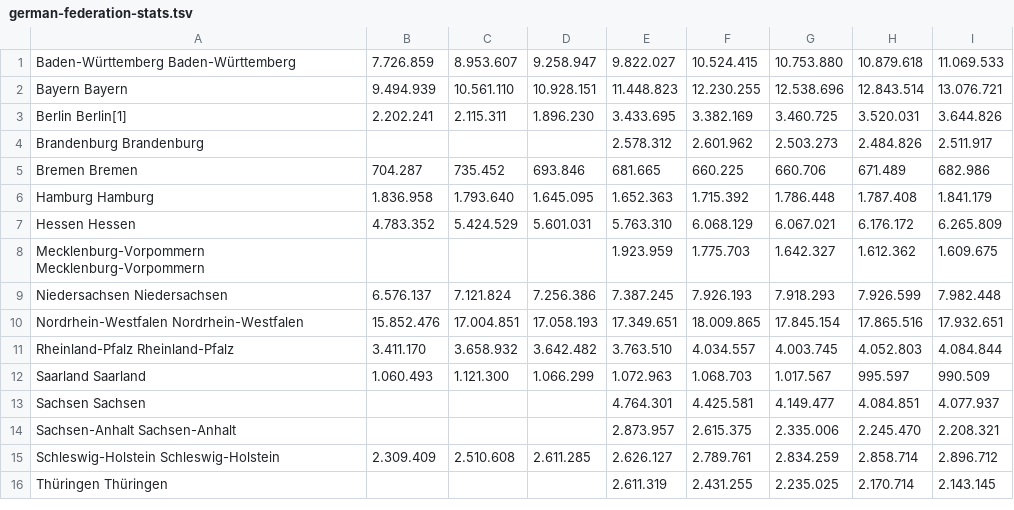
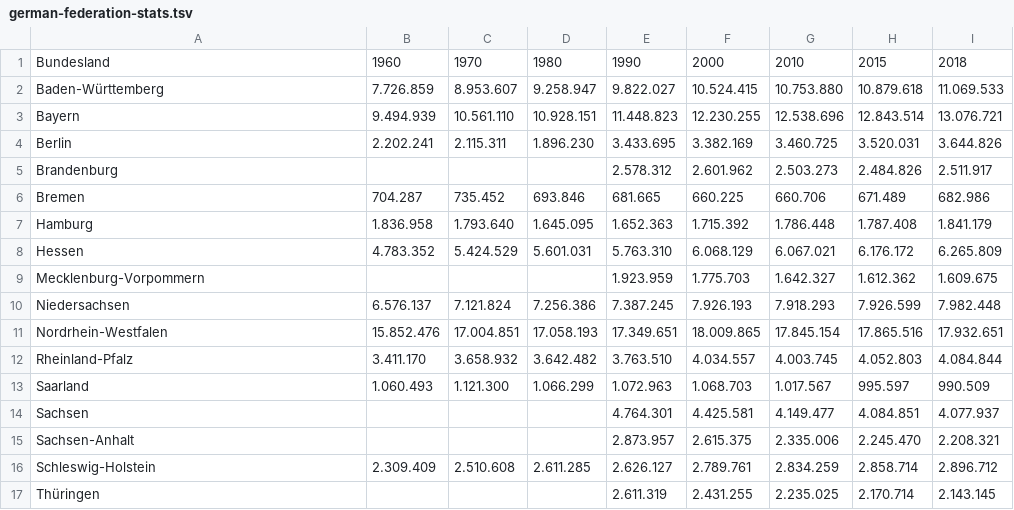
Before and after one commit to plipp/corona-2020-analysis, a TSV file: data/german-federation-stats.tsv, drawn as a sheet.

Commit message:
run nb with new data + add cases for inhabitants

```diff
--- a/data/german-federation-stats.tsv
+++ b/data/german-federation-stats.tsv
@@ -1,16 +1,17 @@
-Baden-Württemberg Baden-Württemberg	7.726.859	8.953.607	9.258.947	9.822.027	10.524.415	10.753.880	10.879.618	11.069.533
-Bayern Bayern	9.494.939	10.561.110	10.928.151	11.448.823	12.230.255	12.538.696	12.843.514	13.076.721
-Berlin Berlin[1]	2.202.241	2.115.311	1.896.230	3.433.695	3.382.169	3.460.725	3.520.031	3.644.826
-Brandenburg Brandenburg				2.578.312	2.601.962	2.503.273	2.484.826	2.511.917
-Bremen Bremen	704.287	735.452	693.846	681.665	660.225	660.706	671.489	682.986
-Hamburg Hamburg	1.836.958	1.793.640	1.645.095	1.652.363	1.715.392	1.786.448	1.787.408	1.841.179
-Hessen Hessen	4.783.352	5.424.529	5.601.031	5.763.310	6.068.129	6.067.021	6.176.172	6.265.809
-Mecklenburg-Vorpommern Mecklenburg-Vorpommern				1.923.959	1.775.703	1.642.327	1.612.362	1.609.675
-Niedersachsen Niedersachsen	6.576.137	7.121.824	7.256.386	7.387.245	7.926.193	7.918.293	7.926.599	7.982.448
-Nordrhein-Westfalen Nordrhein-Westfalen	15.852.476	17.004.851	17.058.193	17.349.651	18.009.865	17.845.154	17.865.516	17.932.651
-Rheinland-Pfalz Rheinland-Pfalz	3.411.170	3.658.932	3.642.482	3.763.510	4.034.557	4.003.745	4.052.803	4.084.844
-Saarland Saarland	1.060.493	1.121.300	1.066.299	1.072.963	1.068.703	1.017.567	995.597	990.509
-Sachsen Sachsen				4.764.301	4.425.581	4.149.477	4.084.851	4.077.937
-Sachsen-Anhalt Sachsen-Anhalt				2.873.957	2.615.375	2.335.006	2.245.470	2.208.321
-Schleswig-Holstein Schleswig-Holstein	2.309.409	2.510.608	2.611.285	2.626.127	2.789.761	2.834.259	2.858.714	2.896.712
-Thüringen Thüringen				2.611.319	2.431.255	2.235.025	2.170.714	2.143.145
+Bundesland	1960	1970	1980	1990	2000	2010	2015	2018
+Baden-Württemberg	7.726.859	8.953.607	9.258.947	9.822.027	10.524.415	10.753.880	10.879.618	11.069.533
+Bayern	9.494.939	10.561.110	10.928.151	11.448.823	12.230.255	12.538.696	12.843.514	13.076.721
+Berlin	2.202.241	2.115.311	1.896.230	3.433.695	3.382.169	3.460.725	3.520.031	3.644.826
+Brandenburg				2.578.312	2.601.962	2.503.273	2.484.826	2.511.917
+Bremen	704.287	735.452	693.846	681.665	660.225	660.706	671.489	682.986
+Hamburg	1.836.958	1.793.640	1.645.095	1.652.363	1.715.392	1.786.448	1.787.408	1.841.179
+Hessen	4.783.352	5.424.529	5.601.031	5.763.310	6.068.129	6.067.021	6.176.172	6.265.809
+Mecklenburg-Vorpommern				1.923.959	1.775.703	1.642.327	1.612.362	1.609.675
+Niedersachsen	6.576.137	7.121.824	7.256.386	7.387.245	7.926.193	7.918.293	7.926.599	7.982.448
+Nordrhein-Westfalen	15.852.476	17.004.851	17.058.193	17.349.651	18.009.865	17.845.154	17.865.516	17.932.651
+Rheinland-Pfalz	3.411.170	3.658.932	3.642.482	3.763.510	4.034.557	4.003.745	4.052.803	4.084.844
+Saarland	1.060.493	1.121.300	1.066.299	1.072.963	1.068.703	1.017.567	995.597	990.509
+Sachsen				4.764.301	4.425.581	4.149.477	4.084.851	4.077.937
+Sachsen-Anhalt				2.873.957	2.615.375	2.335.006	2.245.470	2.208.321
+Schleswig-Holstein	2.309.409	2.510.608	2.611.285	2.626.127	2.789.761	2.834.259	2.858.714	2.896.712
+Thüringen				2.611.319	2.431.255	2.235.025	2.170.714	2.143.145
```
Also changed, not shown: 3 other files.
